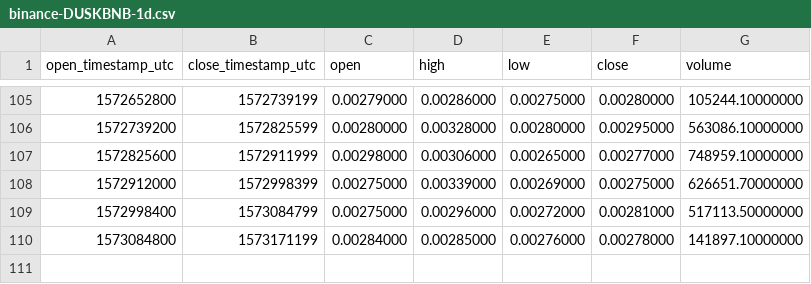
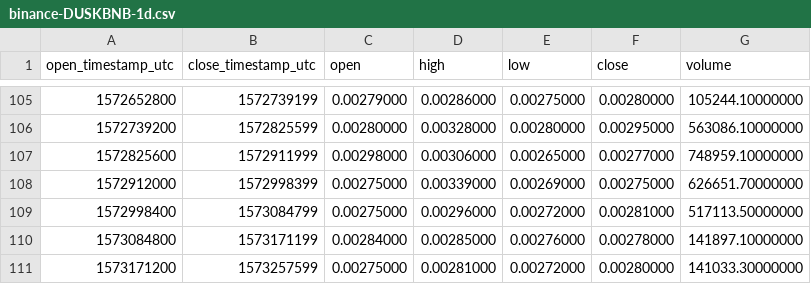
Before and after one commit to cryptobigbro/binance-DUSKBNB, a CSV file: binance-DUSKBNB-1d.csv, drawn as a sheet; only a part is shown, gaps mark what is left out; the diff names each change by its address in the sheet, - before the commit and + after, or states it on an @@ line.

```diff
--- a/binance-DUSKBNB-1d.csv
+++ b/binance-DUSKBNB-1d.csv
+row 111: 1573171200 | 1573257599 | 0.00275000 | 0.00281000 | 0.00272000 | 0.00280000 | 141033.30000000
```
Also changed, not shown: binance-DUSKBNB-1h.csv.
